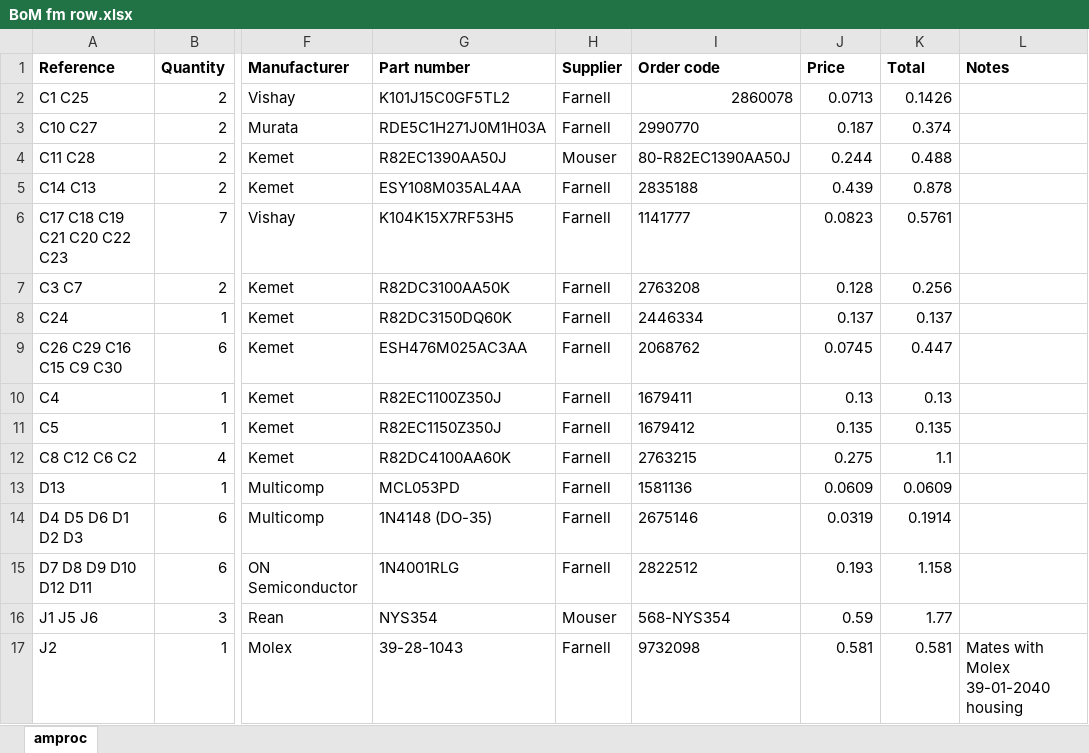
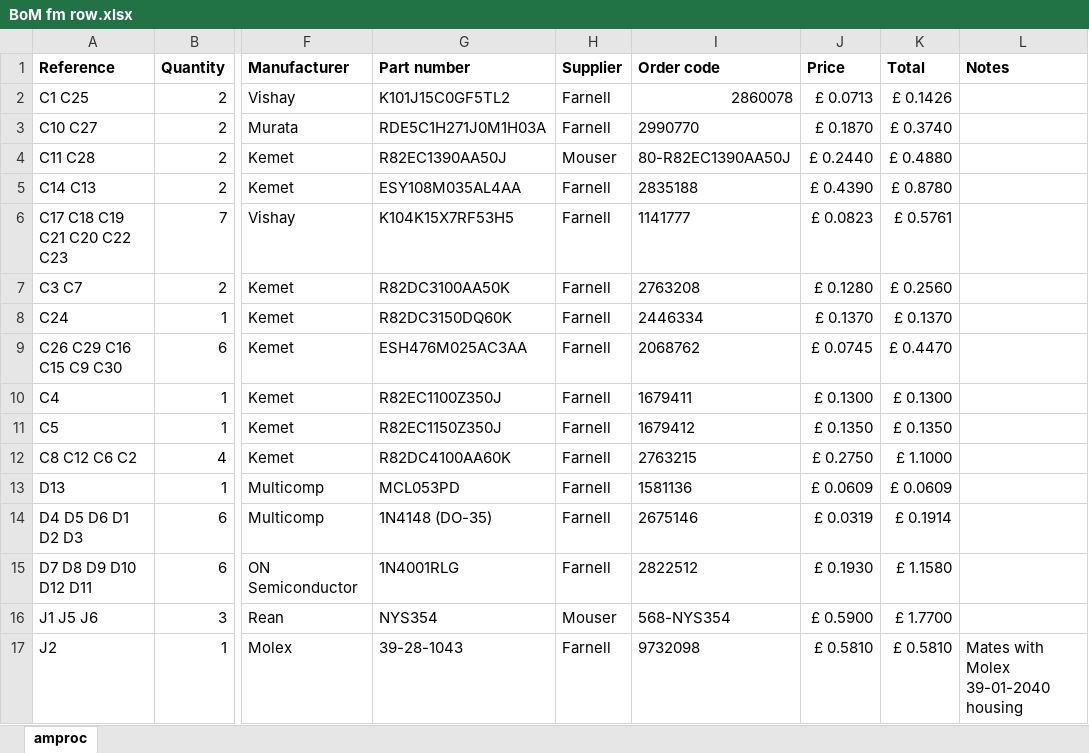
Before and after one commit to jvok94/D4Damager, an Excel workbook: amproc/BoM fm row.xlsx, sheet amproc, drawn as a sheet; only a part is shown, gaps mark what is left out; values as stored, in another font and other column widths than the file's, no borders; the diff covers the shown part only; the diff names each change by its address in the sheet, - before the commit and + after, or states it on an @@ line.

```diff
--- a/amproc/BoM fm row.xlsx (sheet amproc)
+++ b/amproc/BoM fm row.xlsx (sheet amproc)
-J2 (Price): 0.0713
+J2 (Price): £ 0.0713
-K2 (Total): 0.1426
+K2 (Total): £ 0.1426
-J3 (Price): 0.187
+J3 (Price): £ 0.1870
-K3 (Total): 0.374
+K3 (Total): £ 0.3740
-J4 (Price): 0.244
+J4 (Price): £ 0.2440
-K4 (Total): 0.488
+K4 (Total): £ 0.4880
-J5 (Price): 0.439
+J5 (Price): £ 0.4390
-K5 (Total): 0.878
+K5 (Total): £ 0.8780
-J6 (Price): 0.0823
+J6 (Price): £ 0.0823
-K6 (Total): 0.5761
+K6 (Total): £ 0.5761
-J7 (Price): 0.128
+J7 (Price): £ 0.1280
-K7 (Total): 0.256
+K7 (Total): £ 0.2560
-J8 (Price): 0.137
+J8 (Price): £ 0.1370
-K8 (Total): 0.137
+K8 (Total): £ 0.1370
-J9 (Price): 0.0745
+J9 (Price): £ 0.0745
-K9 (Total): 0.447
+K9 (Total): £ 0.4470
-J10 (Price): 0.13
+J10 (Price): £ 0.1300
-K10 (Total): 0.13
+K10 (Total): £ 0.1300
-J11 (Price): 0.135
+J11 (Price): £ 0.1350
-K11 (Total): 0.135
+K11 (Total): £ 0.1350
-J12 (Price): 0.275
+J12 (Price): £ 0.2750
-K12 (Total): 1.1
+K12 (Total): £ 1.1000
-J13 (Price): 0.0609
+J13 (Price): £ 0.0609
-K13 (Total): 0.0609
+K13 (Total): £ 0.0609
-J14 (Price): 0.0319
+J14 (Price): £ 0.0319
-K14 (Total): 0.1914
+K14 (Total): £ 0.1914
-J15 (Price): 0.193
+J15 (Price): £ 0.1930
-K15 (Total): 1.158
+K15 (Total): £ 1.1580
-J16 (Price): 0.59
+J16 (Price): £ 0.5900
-K16 (Total): 1.77
+K16 (Total): £ 1.7700
-J17 (Price): 0.581
+J17 (Price): £ 0.5810
-K17 (Total): 0.581
+K17 (Total): £ 0.5810
```
Also changed, not shown: 66 edited cells and cell formats elsewhere in this sheet, balio/BoM fm row.xlsx, dmeter/BoM.xlsx.
